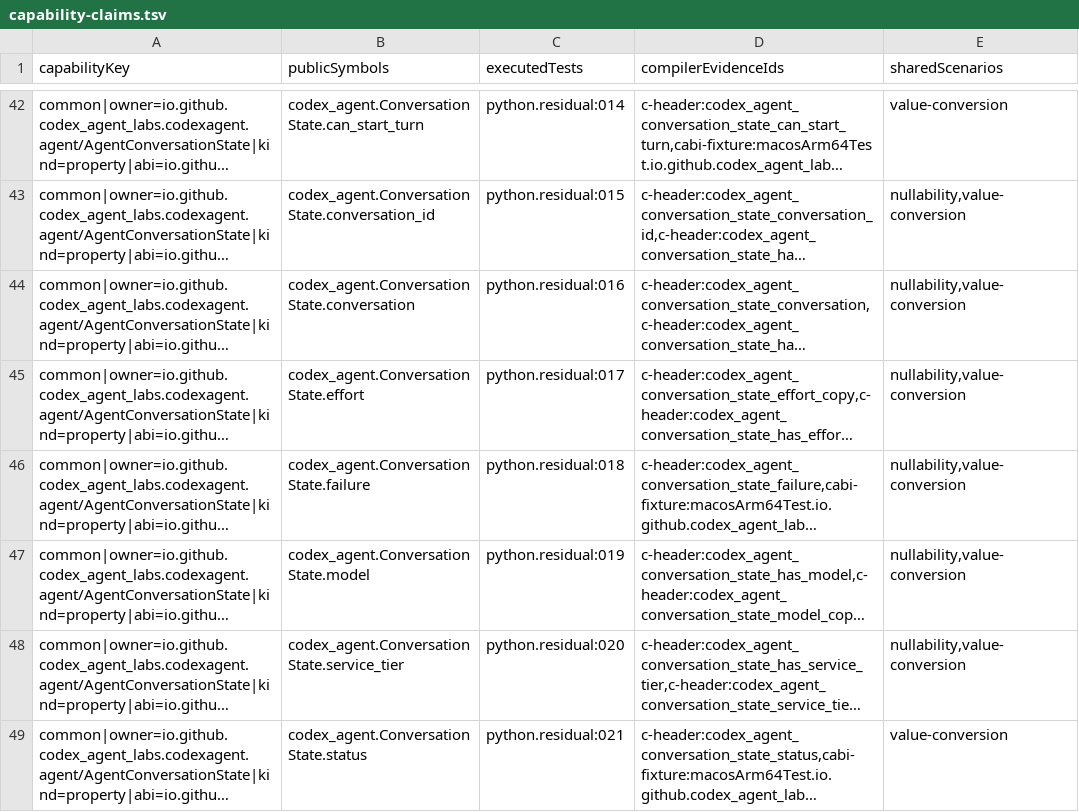
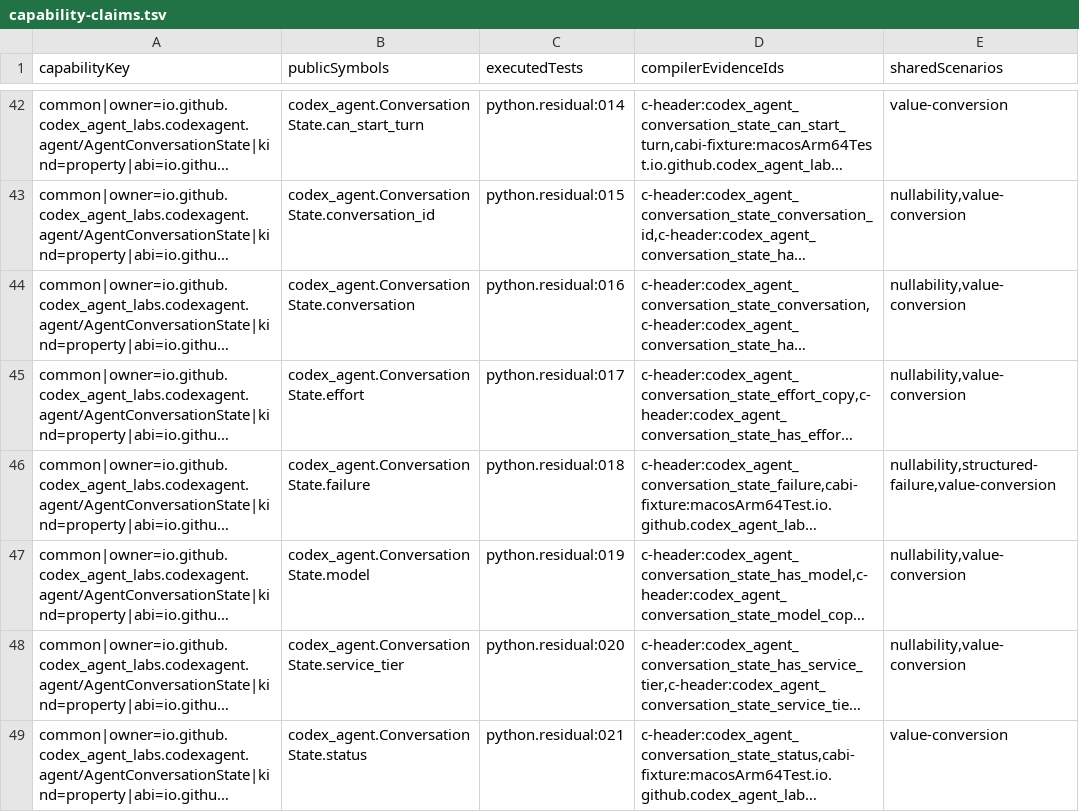
Before and after one commit to codex-agent-labs/codex-agent, a TSV file: codex-agent-bindings/python/parity/capability-claims.tsv, drawn as a sheet; only a part is shown, gaps mark what is left out; long unchanged cells end in …; the diff covers the shown part only; the diff names each change by its address in the sheet, - before the commit and + after, or states it on an @@ line.

```diff
--- a/codex-agent-bindings/python/parity/capability-claims.tsv
+++ b/codex-agent-bindings/python/parity/capability-claims.tsv
-E46 (sharedScenarios): nullability,value-conversion
+E46 (sharedScenarios): nullability,structured-failure,value-conversion
```
Also changed, not shown: 9 edited cells elsewhere in this file, 3 other files.
